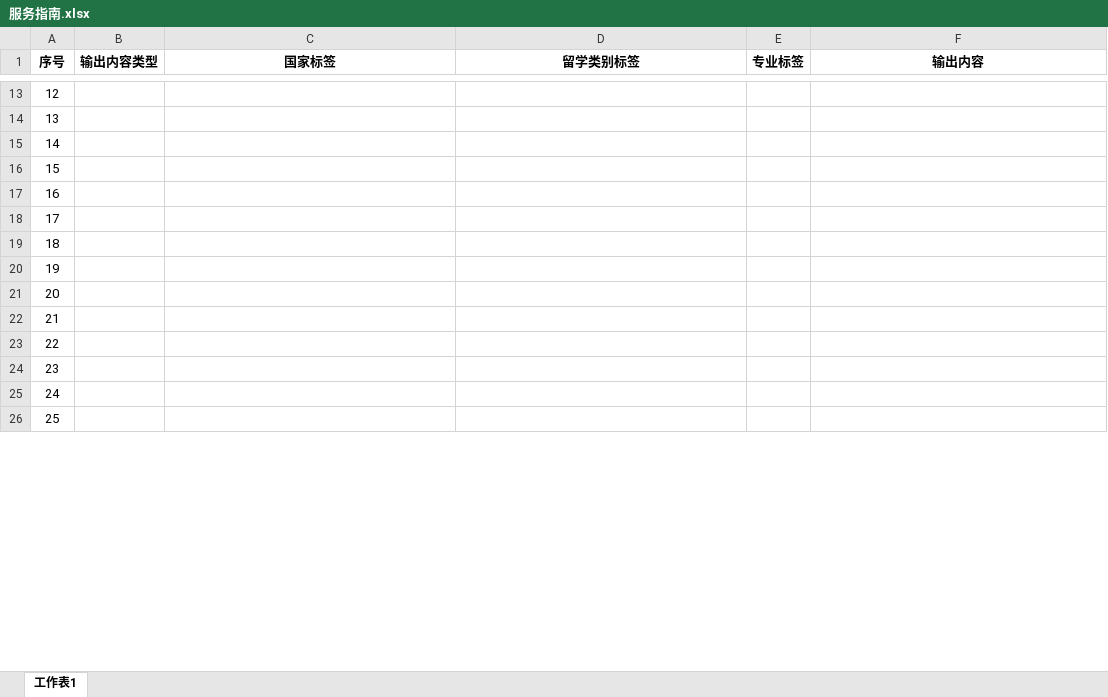
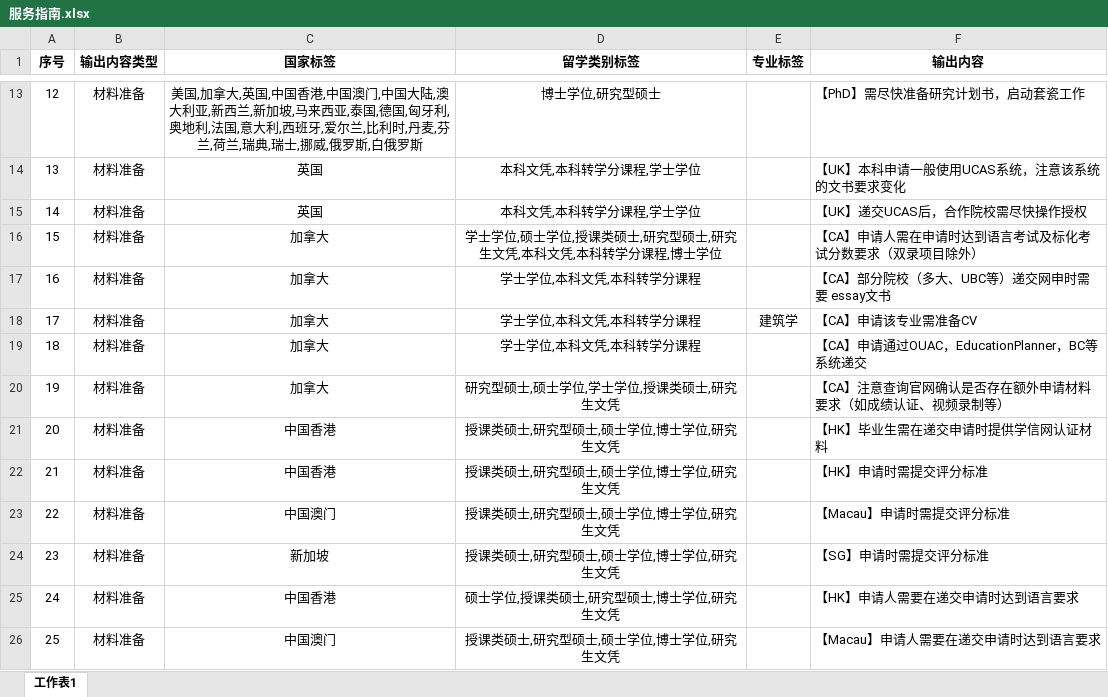
Before and after one commit to hongjian03/agent, an Excel workbook: 服务指南.xlsx, sheet 工作表1, drawn as a sheet; only a part is shown, gaps mark what is left out; values as stored, in another font and other column widths than the file's, no borders; the diff covers the shown part only; the diff names each change by its address in the sheet, - before the commit and + after, or states it on an @@ line.

```diff
--- a/服务指南.xlsx (sheet 工作表1)
+++ b/服务指南.xlsx (sheet 工作表1)
-B13:B26 (输出内容类型): (empty)
+B13:B26 (输出内容类型): 材料准备
-C13 (国家标签): (empty)
+C13 (国家标签): 美国,加拿大,英国,中国香港,中国澳门,中国大陆,澳大利亚,新西兰,新加坡,马来西亚,泰国,德国,匈牙利,奥地利,法国,意大利,西班牙,爱尔兰,比利时,丹麦,芬兰,荷兰,瑞典,瑞士,挪威,俄罗斯,白俄罗斯
-D13 (留学类别标签): (empty)
+D13 (留学类别标签): 博士学位,研究型硕士
-F13 (输出内容): (empty)
+F13 (输出内容): 【PhD】需尽快准备研究计划书，启动套瓷工作
-C14:C15 (国家标签): (empty)
+C14:C15 (国家标签): 英国
-D14:D15 (留学类别标签): (empty)
+D14:D15 (留学类别标签): 本科文凭,本科转学分课程,学士学位
-F14 (输出内容): (empty)
+F14 (输出内容): 【UK】本科申请一般使用UCAS系统，注意该系统的文书要求变化
-F15 (输出内容): (empty)
+F15 (输出内容): 【UK】递交UCAS后，合作院校需尽快操作授权
-C16:C20 (国家标签): (empty)
+C16:C20 (国家标签): 加拿大
-D16 (留学类别标签): (empty)
+D16 (留学类别标签): 学士学位,硕士学位,授课类硕士,研究型硕士,研究生文凭,本科文凭,本科转学分课程,博士学位
-F16 (输出内容): (empty)
+F16 (输出内容): 【CA】申请人需在申请时达到语言考试及标化考试分数要求（双录项目除外）
-D17:D19 (留学类别标签): (empty)
+D17:D19 (留学类别标签): 学士学位,本科文凭,本科转学分课程
-F17 (输出内容): (empty)
+F17 (输出内容): 【CA】部分院校（多大、UBC等）递交网申时需要 essay文书
-E18 (专业标签): (empty)
+E18 (专业标签): 建筑学
-F18 (输出内容): (empty)
+F18 (输出内容): 【CA】申请该专业需准备CV
-F19 (输出内容): (empty)
+F19 (输出内容): 【CA】申请通过OUAC，EducationPlanner，BC等系统递交
-D20 (留学类别标签): (empty)
+D20 (留学类别标签): 研究型硕士,硕士学位,学士学位,授课类硕士,研究生文凭
-F20 (输出内容): (empty)
+F20 (输出内容): 【CA】注意查询官网确认是否存在额外申请材料要求（如成绩认证、视频录制等）
-C21:C22 (国家标签): (empty)
+C21:C22 (国家标签): 中国香港
-D21:D24 (留学类别标签): (empty)
+D21:D24 (留学类别标签): 授课类硕士,研究型硕士,硕士学位,博士学位,研究生文凭
-F21 (输出内容): (empty)
+F21 (输出内容): 【HK】毕业生需在递交申请时提供学信网认证材料
-F22 (输出内容): (empty)
+F22 (输出内容): 【HK】申请时需提交评分标准
-C23 (国家标签): (empty)
+C23 (国家标签): 中国澳门
-F23 (输出内容): (empty)
+F23 (输出内容): 【Macau】申请时需提交评分标准
-C24 (国家标签): (empty)
+C24 (国家标签): 新加坡
-F24 (输出内容): (empty)
+F24 (输出内容): 【SG】申请时需提交评分标准
-C25 (国家标签): (empty)
+C25 (国家标签): 中国香港
-D25 (留学类别标签): (empty)
+D25 (留学类别标签): 硕士学位,授课类硕士,研究型硕士,博士学位,研究生文凭
-F25 (输出内容): (empty)
+F25 (输出内容): 【HK】申请人需要在递交申请时达到语言要求
-C26 (国家标签): (empty)
+C26 (国家标签): 中国澳门
-D26 (留学类别标签): (empty)
+D26 (留学类别标签): 授课类硕士,研究型硕士,硕士学位,博士学位,研究生文凭
-F26 (输出内容): (empty)
+F26 (输出内容): 【Macau】申请人需要在递交申请时达到语言要求
```
Also changed, not shown: 264 edited cells elsewhere in this sheet, 3 other files.
